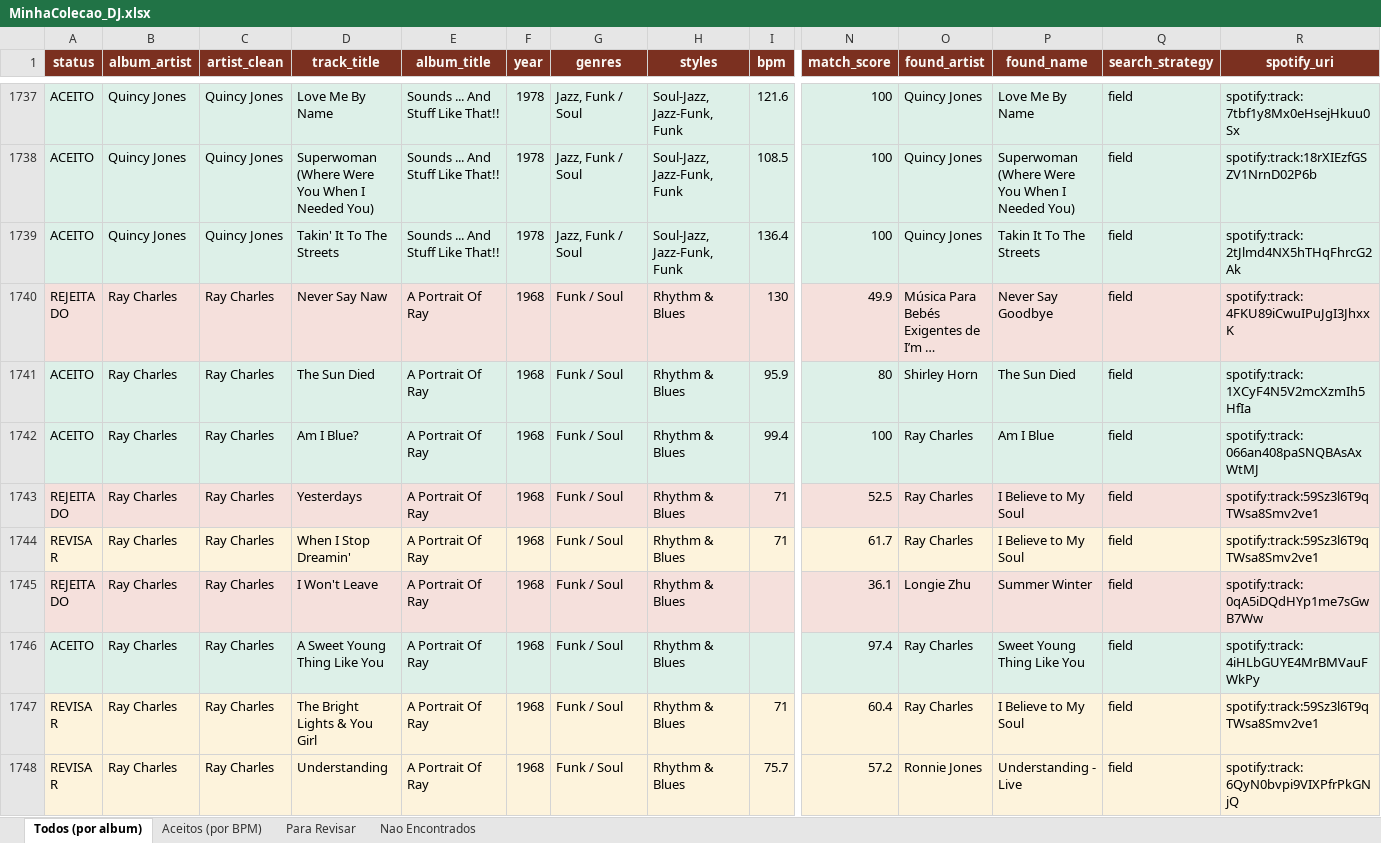
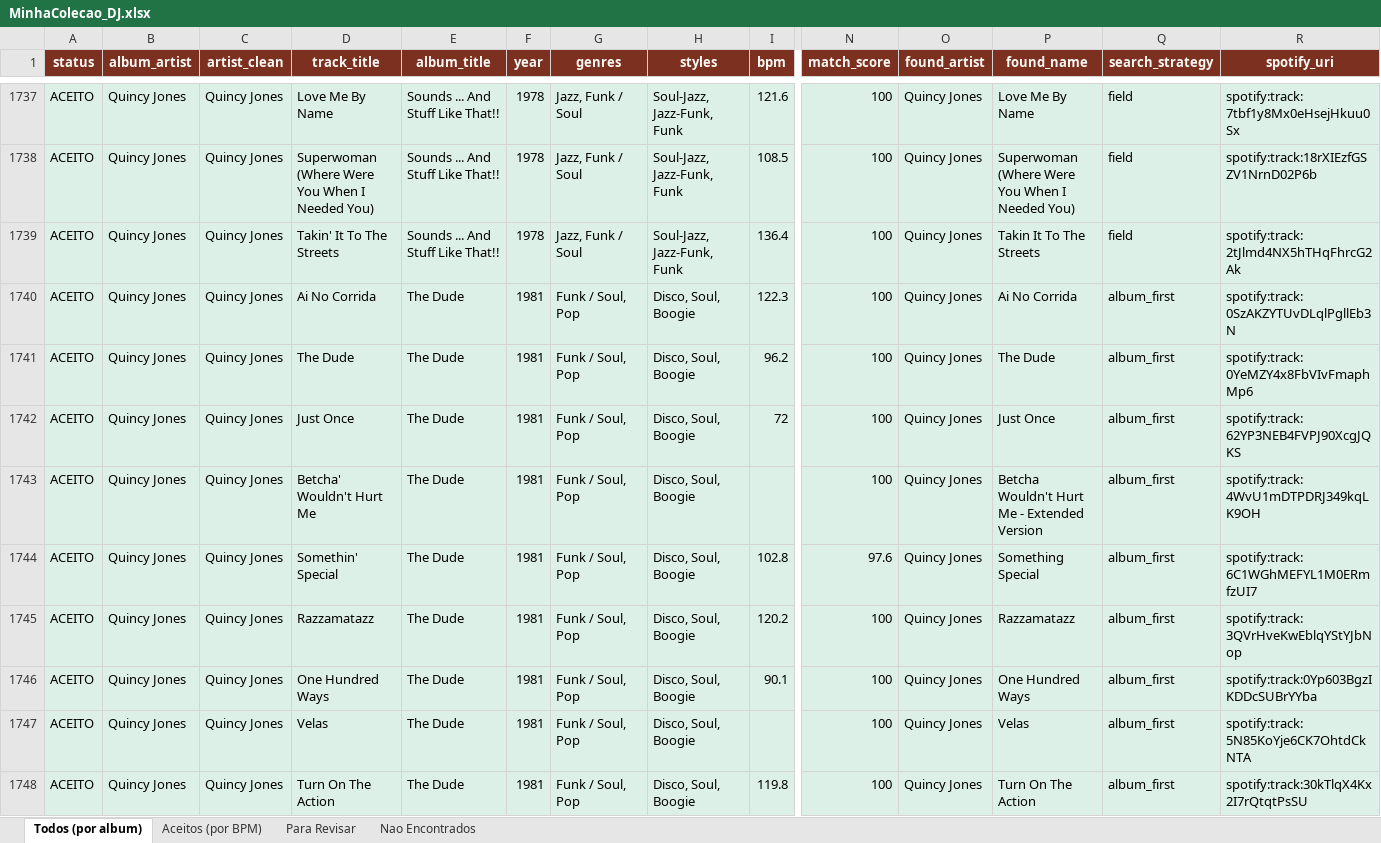
Before and after one commit to amsa2diop/colecaovinil, an Excel workbook: MinhaColecao_DJ.xlsx, sheet Todos (por album), drawn as a sheet; only a part is shown, gaps mark what is left out; the shorter side is filled out with more unchanged rows; long unchanged cells end in …; values as stored, in another font and other column widths than the file's, no borders; rows hold the shown columns only; the diff covers the shown part only; the diff names each change by its address in the sheet, - before the commit and + after, or states it on an @@ line.

```diff
--- a/MinhaColecao_DJ.xlsx (sheet Todos (por album))
+++ b/MinhaColecao_DJ.xlsx (sheet Todos (por album))
+row 1740: ACEITO | Quincy Jones | Quincy Jones | Ai No Corrida | The Dude | 1981 | Funk / Soul, Pop | Disco, Soul, Boogie | 122.3 | 100 | Quincy Jones | Ai No Corrida | album_first | spotify:track:0SzAKZYTUvDLqlPgllEb3N
+row 1741: ACEITO | Quincy Jones | Quincy Jones | The Dude | The Dude | 1981 | Funk / Soul, Pop | Disco, Soul, Boogie | 96.2 | 100 | Quincy Jones | The Dude | album_first | spotify:track:0YeMZY4x8FbVIvFmaphMp6
+row 1742: ACEITO | Quincy Jones | Quincy Jones | Just Once | The Dude | 1981 | Funk / Soul, Pop | Disco, Soul, Boogie | 72 | 100 | Quincy Jones | Just Once | album_first | spotify:track:62YP3NEB4FVPJ90XcgJQKS
+row 1743: ACEITO | Quincy Jones | Quincy Jones | Betcha' Wouldn't Hurt Me | The Dude | 1981 | Funk / Soul, Pop | Disco, Soul, Boogie |  | 100 | Quincy Jones | Betcha Wouldn't Hurt Me - Extended Version | album_first | spotify:track:4WvU1mDTPDRJ349kqLK9OH
+row 1744: ACEITO | Quincy Jones | Quincy Jones | Somethin' Special | The Dude | 1981 | Funk / Soul, Pop | Disco, Soul, Boogie | 102.8 | 97.6 | Quincy Jones | Something Special | album_first | spotify:track:6C1WGhMEFYL1M0ERmfzUI7
+row 1745: ACEITO | Quincy Jones | Quincy Jones | Razzamatazz | The Dude | 1981 | Funk / Soul, Pop | Disco, Soul, Boogie | 120.2 | 100 | Quincy Jones | Razzamatazz | album_first | spotify:track:3QVrHveKwEblqYStYJbNop
+row 1746: ACEITO | Quincy Jones | Quincy Jones | One Hundred Ways | The Dude | 1981 | Funk / Soul, Pop | Disco, Soul, Boogie | 90.1 | 100 | Quincy Jones | One Hundred Ways | album_first | spotify:track:0Yp603BgzIKDDcSUBrYYba
+row 1747: ACEITO | Quincy Jones | Quincy Jones | Velas | The Dude | 1981 | Funk / Soul, Pop | Disco, Soul, Boogie |  | 100 | Quincy Jones | Velas | album_first | spotify:track:5N85KoYje6CK7OhtdCkNTA
+row 1748: ACEITO | Quincy Jones | Quincy Jones | Turn On The Action | The Dude | 1981 | Funk / Soul, Pop | Disco, Soul, Boogie | 119.8 | 100 | Quincy Jones | Turn On The Action | album_first | spotify:track:30kTlqX4Kx2I7rQtqtPsSU
```
Also changed, not shown: 45 added rows elsewhere in this sheet, sheet Aceitos (por BPM), sheet Nao Encontrados, sheet Para Revisar, 7 other files.
